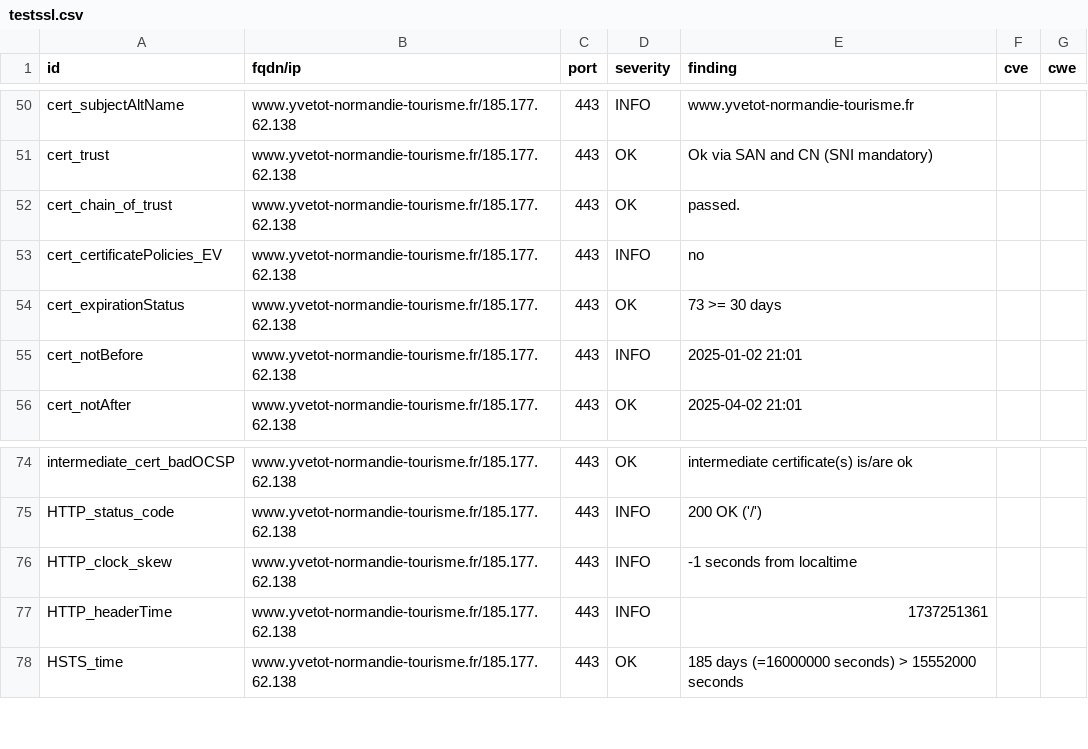
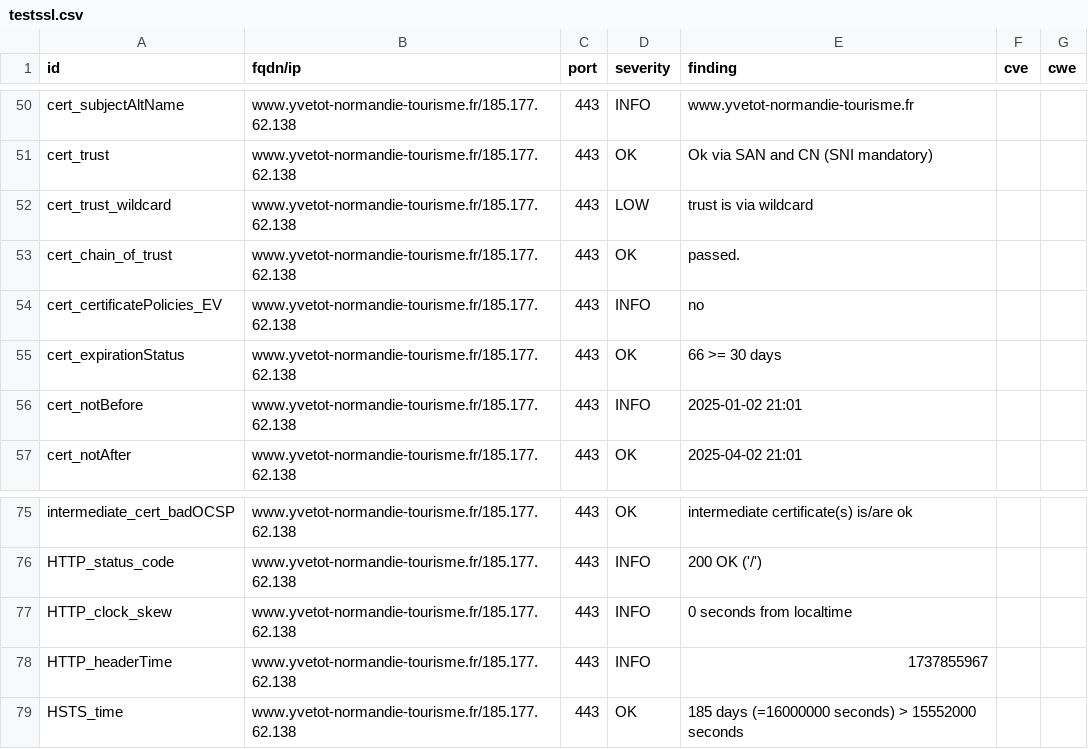
Before and after one commit to CDC-Yvetot-Normandie/dashlord, a CSV file: results/aHR0cHM6Ly93d3cueXZldG90LW5vcm1hbmRpZS10b3VyaXNtZS5mcg==/testssl.csv, drawn as a sheet; only a part is shown, gaps mark what is left out.

```diff
--- a/results/aHR0cHM6Ly93d3cueXZldG90LW5vcm1hbmRpZS10b3VyaXNtZS5mcg==/testssl.csv
+++ b/results/aHR0cHM6Ly93d3cueXZldG90LW5vcm1hbmRpZS10b3VyaXNtZS5mcg==/testssl.csv
@@ -51,5 +51,6 @@
 "cert_trust","www.yvetot-normandie-tourisme.fr/185.177.62.138","443","OK","Ok via SAN and CN (SNI mandatory)","",""
+"cert_trust_wildcard","www.yvetot-normandie-tourisme.fr/185.177.62.138","443","LOW","trust is via wildcard","",""
 "cert_chain_of_trust","www.yvetot-normandie-tourisme.fr/185.177.62.138","443","OK","passed.","",""
 "cert_certificatePolicies_EV","www.yvetot-normandie-tourisme.fr/185.177.62.138","443","INFO","no","",""
-"cert_expirationStatus","www.yvetot-normandie-tourisme.fr/185.177.62.138","443","OK","73 >= 30 days","",""
+"cert_expirationStatus","www.yvetot-normandie-tourisme.fr/185.177.62.138","443","OK","66 >= 30 days","",""
 "cert_notBefore","www.yvetot-normandie-tourisme.fr/185.177.62.138","443","INFO","2025-01-02 21:01","",""
@@ -75,4 +76,4 @@
 "HTTP_status_code","www.yvetot-normandie-tourisme.fr/185.177.62.138","443","INFO","200 OK ('/')","",""
-"HTTP_clock_skew","www.yvetot-normandie-tourisme.fr/185.177.62.138","443","INFO","-1 seconds from localtime","",""
-"HTTP_headerTime","www.yvetot-normandie-tourisme.fr/185.177.62.138","443","INFO","1737251361","",""
+"HTTP_clock_skew","www.yvetot-normandie-tourisme.fr/185.177.62.138","443","INFO","0 seconds from localtime","",""
+"HTTP_headerTime","www.yvetot-normandie-tourisme.fr/185.177.62.138","443","INFO","1737855967","",""
 "HSTS_time","www.yvetot-normandie-tourisme.fr/185.177.62.138","443","OK","185 days (=16000000 seconds) > 15552000 seconds","",""
```
Also changed, not shown: 6 other files.
